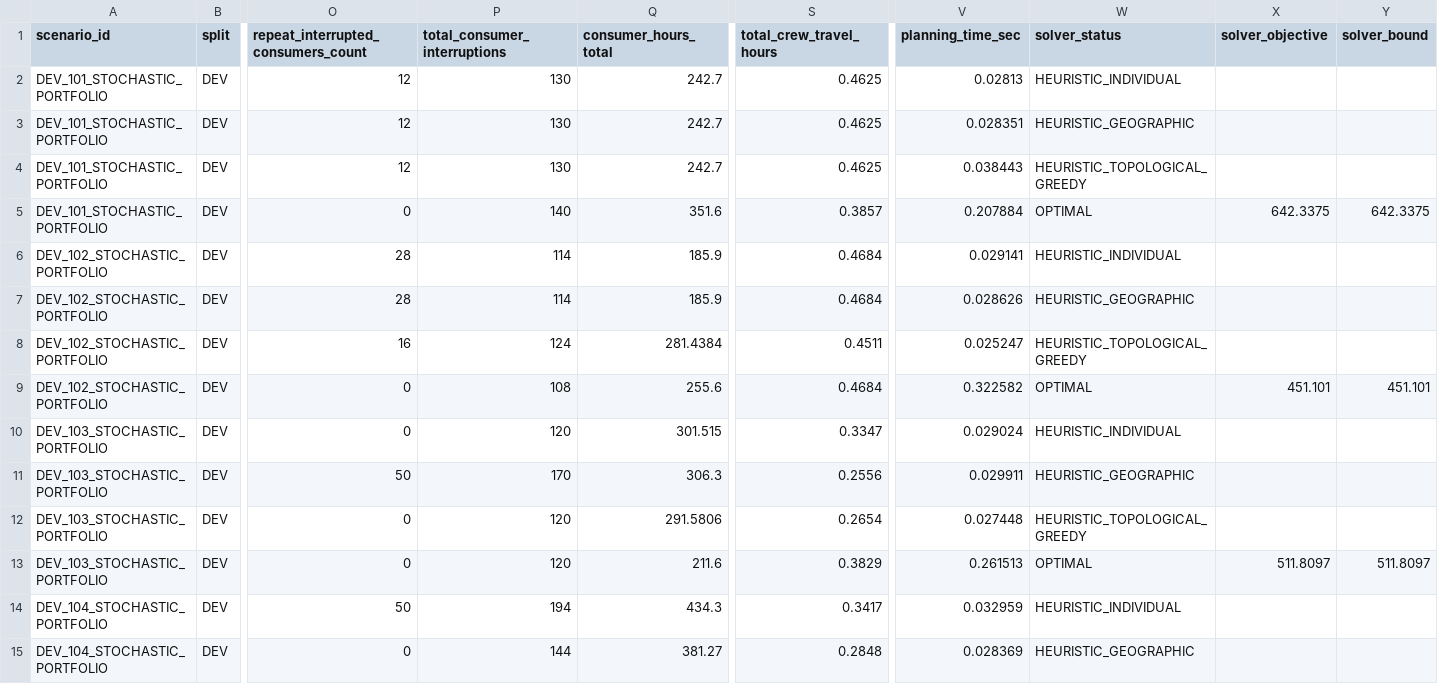
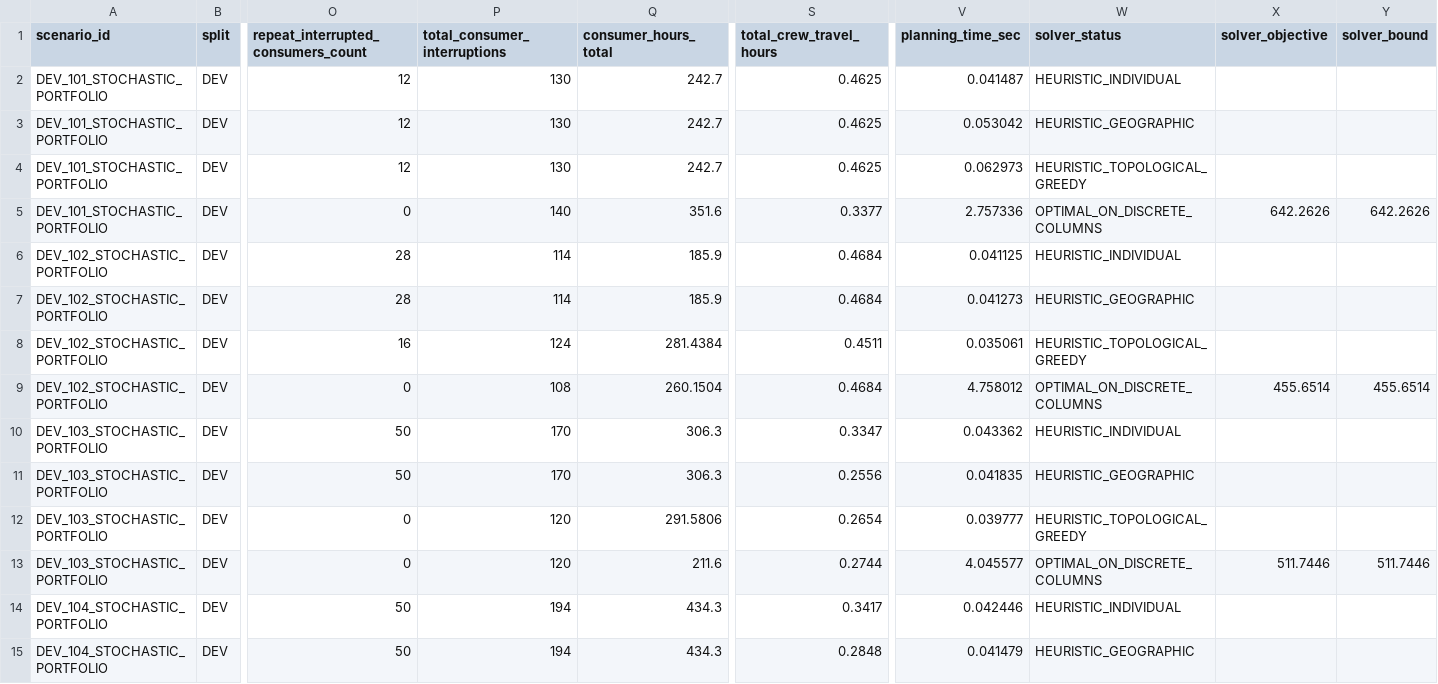
Before and after one commit to jwscucuglia/grid_planner_ai, a CSV file: reports/kgp_evaluation_results.csv, drawn as a sheet; only a part is shown, gaps mark what is left out; the diff covers the shown part only; the diff names each change by its address in the sheet, - before the commit and + after, or states it on an @@ line.

Commit message:
Release KGP v0.2.0 (REV02): phase-aware transfer flow, strict verifier audit, exact daily MILP columns, and 20 regression tests

```diff
--- a/reports/kgp_evaluation_results.csv
+++ b/reports/kgp_evaluation_results.csv
-V2 (planning_time_sec): 0.02813
+V2 (planning_time_sec): 0.041487
-V3 (planning_time_sec): 0.028351
+V3 (planning_time_sec): 0.053042
-V4 (planning_time_sec): 0.038443
+V4 (planning_time_sec): 0.062973
-S5 (total_crew_travel_hours): 0.3857
+S5 (total_crew_travel_hours): 0.3377
-V5 (planning_time_sec): 0.207884
+V5 (planning_time_sec): 2.757336
-W5 (solver_status): OPTIMAL
+W5 (solver_status): OPTIMAL_ON_DISCRETE_COLUMNS
-X5 (solver_objective): 642.3375
+X5 (solver_objective): 642.2626
-Y5 (solver_bound): 642.3375
+Y5 (solver_bound): 642.2626
-V6 (planning_time_sec): 0.029141
+V6 (planning_time_sec): 0.041125
-V7 (planning_time_sec): 0.028626
+V7 (planning_time_sec): 0.041273
-V8 (planning_time_sec): 0.025247
+V8 (planning_time_sec): 0.035061
-Q9 (consumer_hours_total): 255.6
+Q9 (consumer_hours_total): 260.1504
-V9 (planning_time_sec): 0.322582
+V9 (planning_time_sec): 4.758012
-W9 (solver_status): OPTIMAL
+W9 (solver_status): OPTIMAL_ON_DISCRETE_COLUMNS
-X9 (solver_objective): 451.101
+X9 (solver_objective): 455.6514
-Y9 (solver_bound): 451.101
+Y9 (solver_bound): 455.6514
-O10: 0
+O10: 50
-P10 (total_consumer_interruptions): 120
+P10 (total_consumer_interruptions): 170
-Q10 (consumer_hours_total): 301.515
+Q10 (consumer_hours_total): 306.3
-V10 (planning_time_sec): 0.029024
+V10 (planning_time_sec): 0.043362
-V11 (planning_time_sec): 0.029911
+V11 (planning_time_sec): 0.041835
-V12 (planning_time_sec): 0.027448
+V12 (planning_time_sec): 0.039777
-S13 (total_crew_travel_hours): 0.3829
+S13 (total_crew_travel_hours): 0.2744
-V13 (planning_time_sec): 0.261513
+V13 (planning_time_sec): 4.045577
-W13 (solver_status): OPTIMAL
+W13 (solver_status): OPTIMAL_ON_DISCRETE_COLUMNS
-X13 (solver_objective): 511.8097
+X13 (solver_objective): 511.7446
-Y13 (solver_bound): 511.8097
+Y13 (solver_bound): 511.7446
-V14 (planning_time_sec): 0.032959
+V14 (planning_time_sec): 0.042446
-O15: 0
+O15: 50
-P15 (total_consumer_interruptions): 144
+P15 (total_consumer_interruptions): 194
-Q15 (consumer_hours_total): 381.27
+Q15 (consumer_hours_total): 434.3
-V15 (planning_time_sec): 0.028369
+V15 (planning_time_sec): 0.041479
```
Also changed, not shown: 86 edited cells elsewhere in this file, 20 other files.
